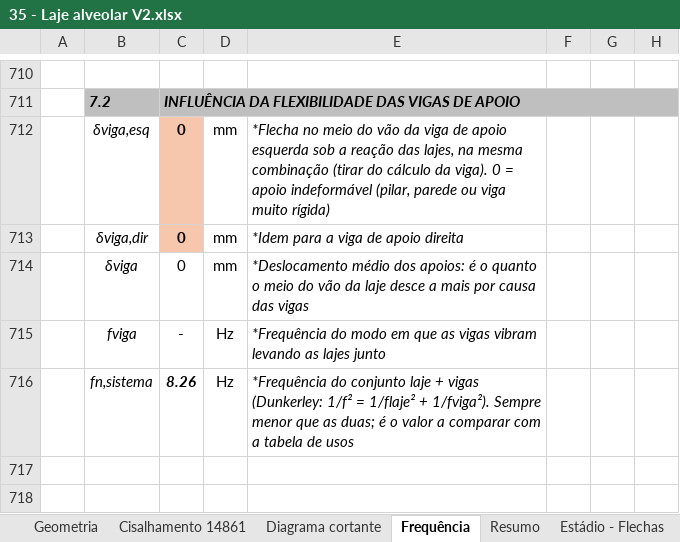
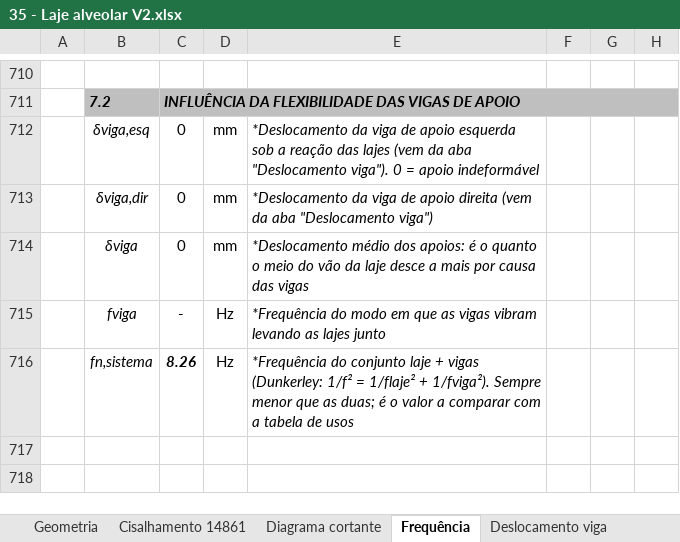
Before and after one commit to eng-carlosgf/carlos, an Excel workbook: 35 - Laje alveolar V2.xlsx, sheet Frequência, drawn as a sheet; only a part is shown, gaps mark what is left out; values as stored, in another font and other column widths than the file's, no borders; charts and pictures not drawn; the diff names each change by its address in the sheet, - before the commit and + after, or states it on an @@ line.

```diff
--- a/35 - Laje alveolar V2.xlsx (sheet Frequência)
+++ b/35 - Laje alveolar V2.xlsx (sheet Frequência)
+sheet tab: Deslocamento viga
@@ C712:C713 fill: #F6C6AD → none, bold: on → off @@
-E712: *Flecha no meio do vão da viga de apoio esquerda sob a reação das lajes, na mesma combinação (tirar do cálculo da viga). 0 = apoio indeformável (pilar, parede ou viga muito rígida)
+E712: *Deslocamento da viga de apoio esquerda sob a reação das lajes (vem da aba "Deslocamento viga"). 0 = apoio indeformável
-E713: *Idem para a viga de apoio direita
+E713: *Deslocamento da viga de apoio direita (vem da aba "Deslocamento viga")
```
Also changed, not shown: formulas that keep their value.
